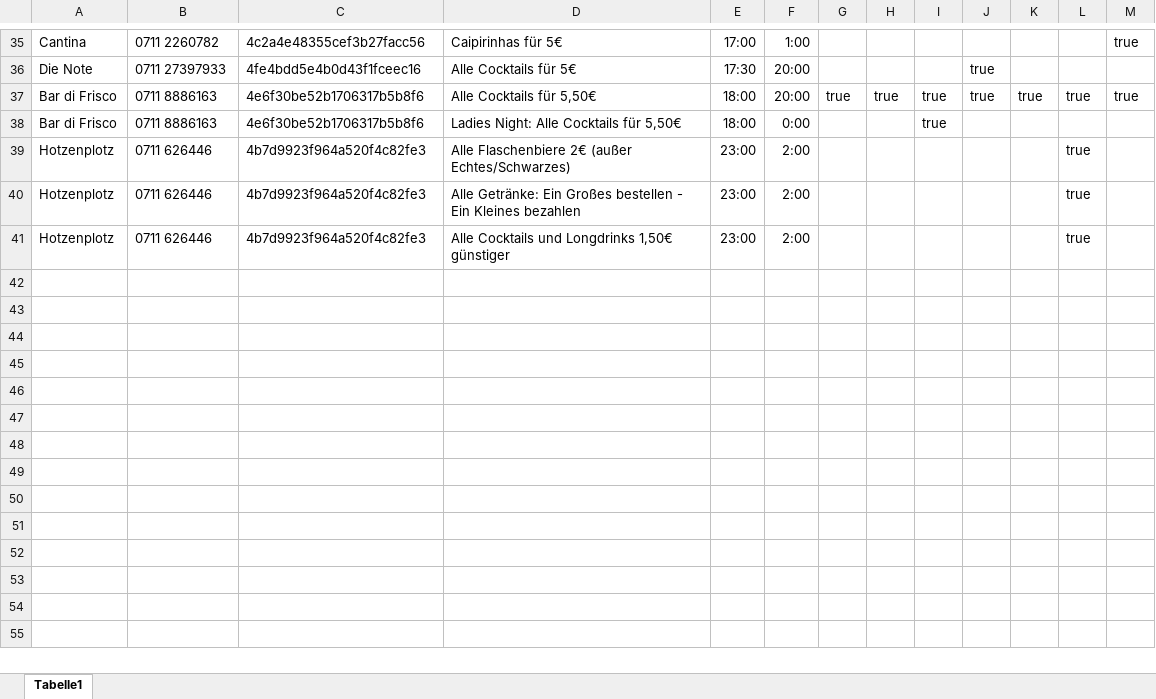
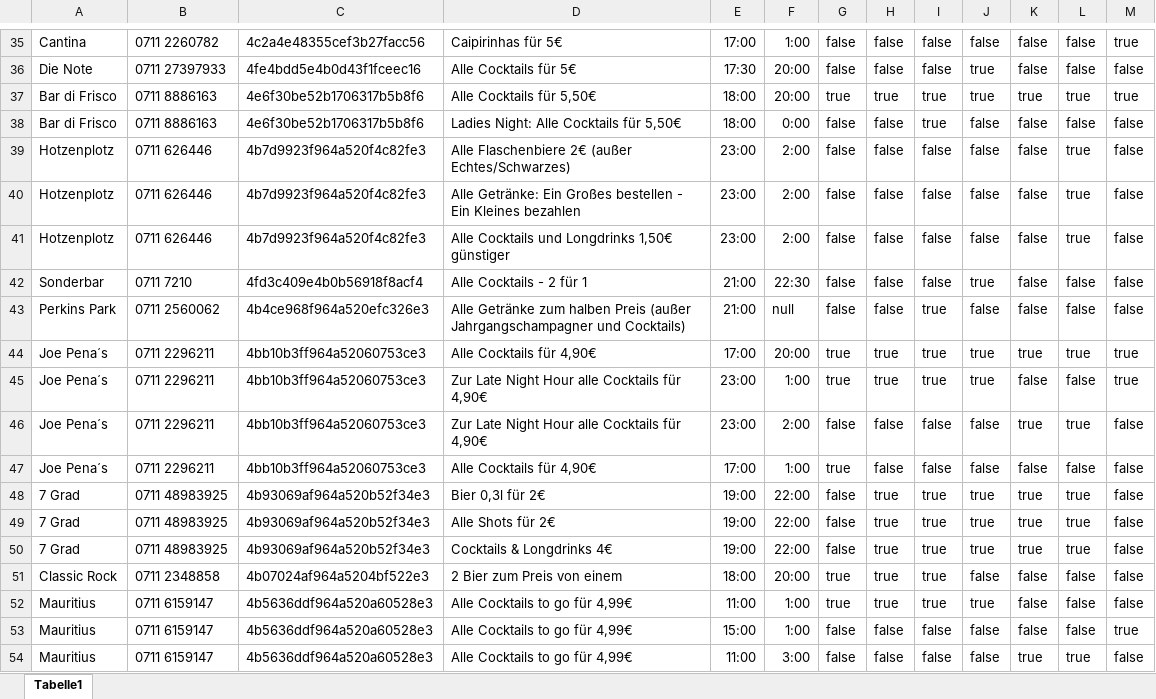
Before and after one commit to Roba1993/Happy-Hour, an Excel workbook: documents/marketing/Daten - Happy Hour.xlsx, sheet Tabelle1, drawn as a sheet; only a part is shown, gaps mark what is left out; values as stored, in another font and other column widths than the file's, no borders; the diff covers the shown part only; the diff names each change by its address in the sheet, - before the commit and + after, or states it on an @@ line.

```diff
--- a/documents/marketing/Daten - Happy Hour.xlsx (sheet Tabelle1)
+++ b/documents/marketing/Daten - Happy Hour.xlsx (sheet Tabelle1)
-G35:G36: (empty)
+G35:G36: false
-H35:H36: (empty)
+H35:H36: false
-I35:I36: (empty)
+I35:I36: false
-J35: (empty)
+J35: false
-K35:K36: (empty)
+K35:K36: false
-L35:L36: (empty)
+L35:L36: false
-M36: (empty)
+M36: false
-G38:G41: (empty)
+G38:G41: false
-H38:H41: (empty)
+H38:H41: false
-J38:J41: (empty)
+J38:J41: false
-K38:K41: (empty)
+K38:K41: false
-L38: (empty)
+L38: false
-M38:M41: (empty)
+M38:M41: false
-I39:I41: (empty)
+I39:I41: false
+row 42: Sonderbar | 0711 7210 | 4fd3c409e4b0b56918f8acf4 | Alle Cocktails - 2 für 1 | 21:00 | 22:30 | false | false | false | true | false | false | false
+row 43: Perkins Park | 0711 2560062 | 4b4ce968f964a520efc326e3 | Alle Getränke zum halben Preis (außer Jahrgangschampagner und Cocktails) | 21:00 | null | false | false | true | false | false | false | false
+row 44: Joe Pena´s | 0711 2296211 | 4bb10b3ff964a52060753ce3 | Alle Cocktails für 4,90€ | 17:00 | 20:00 | true | true | true | true | true | true | true
+row 45: Joe Pena´s | 0711 2296211 | 4bb10b3ff964a52060753ce3 | Zur Late Night Hour alle Cocktails für 4,90€ | 23:00 | 1:00 | true | true | true | true | false | false | true
+row 46: Joe Pena´s | 0711 2296211 | 4bb10b3ff964a52060753ce3 | Zur Late Night Hour alle Cocktails für 4,90€ | 23:00 | 2:00 | false | false | false | false | true | true | false
+row 47: Joe Pena´s | 0711 2296211 | 4bb10b3ff964a52060753ce3 | Alle Cocktails für 4,90€ | 17:00 | 1:00 | true | false | false | false | false | false | false
+row 48: 7 Grad | 0711 48983925 | 4b93069af964a520b52f34e3 | Bier 0,3l für 2€ | 19:00 | 22:00 | false | true | true | true | true | true | false
+row 49: 7 Grad | 0711 48983925 | 4b93069af964a520b52f34e3 | Alle Shots für 2€ | 19:00 | 22:00 | false | true | true | true | true | true | false
+row 50: 7 Grad | 0711 48983925 | 4b93069af964a520b52f34e3 | Cocktails & Longdrinks 4€ | 19:00 | 22:00 | false | true | true | true | true | true | false
+row 51: Classic Rock | 0711 2348858 | 4b07024af964a5204bf522e3 | 2 Bier zum Preis von einem | 18:00 | 20:00 | true | true | true | false | false | false | false
+row 52: Mauritius | 0711 6159147 | 4b5636ddf964a520a60528e3 | Alle Cocktails to go für 4,99€ | 11:00 | 1:00 | true | true | true | true | false | false | false
+row 53: Mauritius | 0711 6159147 | 4b5636ddf964a520a60528e3 | Alle Cocktails to go für 4,99€ | 15:00 | 1:00 | false | false | false | false | false | false | true
+row 54: Mauritius | 0711 6159147 | 4b5636ddf964a520a60528e3 | Alle Cocktails to go für 4,99€ | 11:00 | 3:00 | false | false | false | false | true | true | false
```
Also changed, not shown: 12 added rows and 114 edited cells elsewhere in this sheet, 1 other file.
